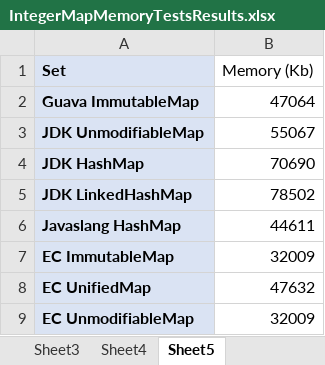
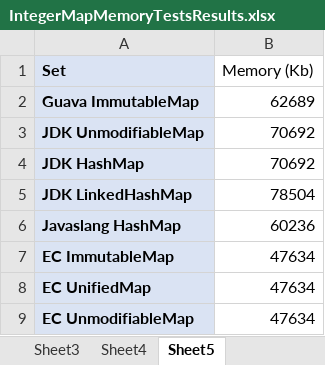
Before and after one commit to nikhilnanivadekar/CollectionsCompare, an Excel workbook: performance-memory-test-spreadsheets/IntegerMapMemoryTestsResults.xlsx, sheet Sheet5, drawn as a sheet; values as stored, in another font and other column widths than the file's, no borders; charts and pictures not drawn; the diff names each change by its address in the sheet, - before the commit and + after, or states it on an @@ line.

```diff
--- a/performance-memory-test-spreadsheets/IntegerMapMemoryTestsResults.xlsx (sheet Sheet5)
+++ b/performance-memory-test-spreadsheets/IntegerMapMemoryTestsResults.xlsx (sheet Sheet5)
-B2 (Memory (Kb)): 47064
+B2 (Memory (Kb)): 62689
-B3 (Memory (Kb)): 55067
+B3 (Memory (Kb)): 70692
-B4 (Memory (Kb)): 70690
+B4 (Memory (Kb)): 70692
-B5 (Memory (Kb)): 78502
+B5 (Memory (Kb)): 78504
-B6 (Memory (Kb)): 44611
+B6 (Memory (Kb)): 60236
-B7 (Memory (Kb)): 32009
+B7 (Memory (Kb)): 47634
-B8 (Memory (Kb)): 47632
+B8 (Memory (Kb)): 47634
-B9 (Memory (Kb)): 32009
+B9 (Memory (Kb)): 47634
```
Also changed, not shown: sheet Sheet2, sheet Sheet3, sheet Sheet1, charts or pictures, performance-memory-test-spreadsheets/StringMapMemoryTestsResults.xlsx, 5 other files.
